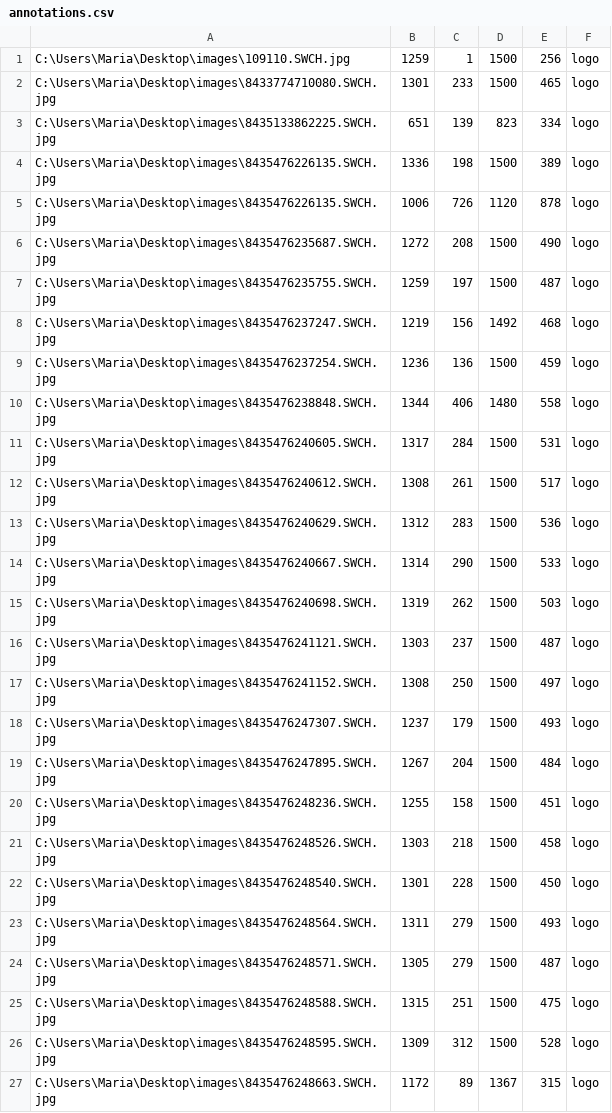
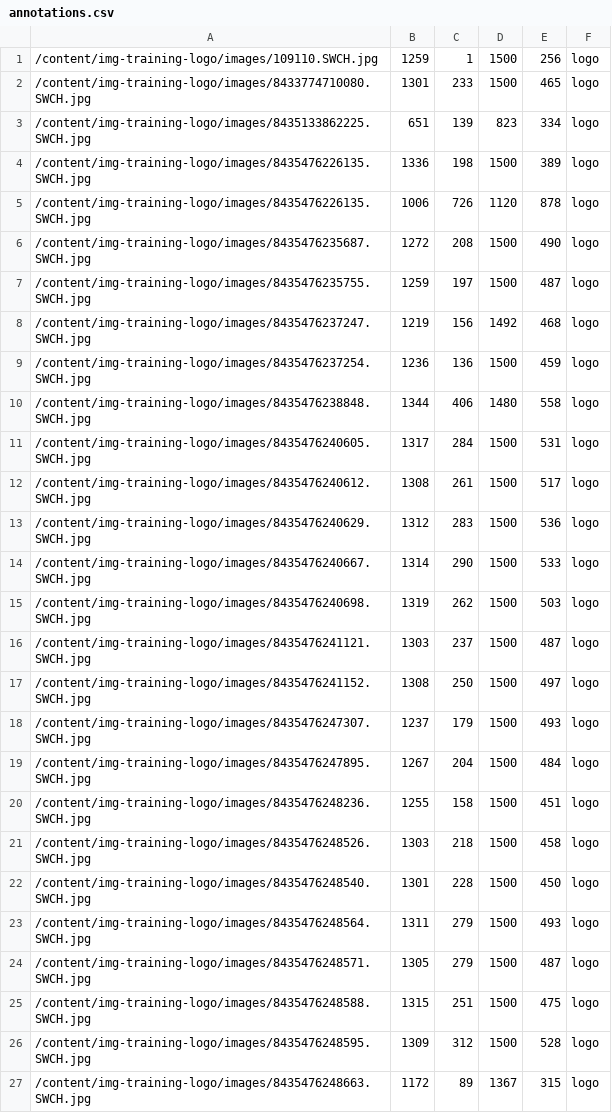
Before and after one commit to jorgeju4rez/img-training-logo, a CSV file: annotations.csv, drawn as a sheet.

```diff
--- a/annotations.csv
+++ b/annotations.csv
@@ -1,27 +1,27 @@
-C:\Users\Maria\Desktop\images\109110.SWCH.jpg,1259,1,1500,256,logo
-C:\Users\Maria\Desktop\images\8433774710080.SWCH.jpg,1301,233,1500,465,logo
-C:\Users\Maria\Desktop\images\8435133862225.SWCH.jpg,651,139,823,334,logo
-C:\Users\Maria\Desktop\images\8435476226135.SWCH.jpg,1336,198,1500,389,logo
-C:\Users\Maria\Desktop\images\8435476226135.SWCH.jpg,1006,726,1120,878,logo
-C:\Users\Maria\Desktop\images\8435476235687.SWCH.jpg,1272,208,1500,490,logo
-C:\Users\Maria\Desktop\images\8435476235755.SWCH.jpg,1259,197,1500,487,logo
-C:\Users\Maria\Desktop\images\8435476237247.SWCH.jpg,1219,156,1492,468,logo
-C:\Users\Maria\Desktop\images\8435476237254.SWCH.jpg,1236,136,1500,459,logo
-C:\Users\Maria\Desktop\images\8435476238848.SWCH.jpg,1344,406,1480,558,logo
-C:\Users\Maria\Desktop\images\8435476240605.SWCH.jpg,1317,284,1500,531,logo
-C:\Users\Maria\Desktop\images\8435476240612.SWCH.jpg,1308,261,1500,517,logo
-C:\Users\Maria\Desktop\images\8435476240629.SWCH.jpg,1312,283,1500,536,logo
-C:\Users\Maria\Desktop\images\8435476240667.SWCH.jpg,1314,290,1500,533,logo
-C:\Users\Maria\Desktop\images\8435476240698.SWCH.jpg,1319,262,1500,503,logo
-C:\Users\Maria\Desktop\images\8435476241121.SWCH.jpg,1303,237,1500,487,logo
-C:\Users\Maria\Desktop\images\8435476241152.SWCH.jpg,1308,250,1500,497,logo
-C:\Users\Maria\Desktop\images\8435476247307.SWCH.jpg,1237,179,1500,493,logo
-C:\Users\Maria\Desktop\images\8435476247895.SWCH.jpg,1267,204,1500,484,logo
-C:\Users\Maria\Desktop\images\8435476248236.SWCH.jpg,1255,158,1500,451,logo
-C:\Users\Maria\Desktop\images\8435476248526.SWCH.jpg,1303,218,1500,458,logo
-C:\Users\Maria\Desktop\images\8435476248540.SWCH.jpg,1301,228,1500,450,logo
-C:\Users\Maria\Desktop\images\8435476248564.SWCH.jpg,1311,279,1500,493,logo
-C:\Users\Maria\Desktop\images\8435476248571.SWCH.jpg,1305,279,1500,487,logo
-C:\Users\Maria\Desktop\images\8435476248588.SWCH.jpg,1315,251,1500,475,logo
-C:\Users\Maria\Desktop\images\8435476248595.SWCH.jpg,1309,312,1500,528,logo
-C:\Users\Maria\Desktop\images\8435476248663.SWCH.jpg,1172,89,1367,315,logo
+/content/img-training-logo/images/109110.SWCH.jpg,1259,1,1500,256,logo
+/content/img-training-logo/images/8433774710080.SWCH.jpg,1301,233,1500,465,logo
+/content/img-training-logo/images/8435133862225.SWCH.jpg,651,139,823,334,logo
+/content/img-training-logo/images/8435476226135.SWCH.jpg,1336,198,1500,389,logo
+/content/img-training-logo/images/8435476226135.SWCH.jpg,1006,726,1120,878,logo
+/content/img-training-logo/images/8435476235687.SWCH.jpg,1272,208,1500,490,logo
+/content/img-training-logo/images/8435476235755.SWCH.jpg,1259,197,1500,487,logo
+/content/img-training-logo/images/8435476237247.SWCH.jpg,1219,156,1492,468,logo
+/content/img-training-logo/images/8435476237254.SWCH.jpg,1236,136,1500,459,logo
+/content/img-training-logo/images/8435476238848.SWCH.jpg,1344,406,1480,558,logo
+/content/img-training-logo/images/8435476240605.SWCH.jpg,1317,284,1500,531,logo
+/content/img-training-logo/images/8435476240612.SWCH.jpg,1308,261,1500,517,logo
+/content/img-training-logo/images/8435476240629.SWCH.jpg,1312,283,1500,536,logo
+/content/img-training-logo/images/8435476240667.SWCH.jpg,1314,290,1500,533,logo
+/content/img-training-logo/images/8435476240698.SWCH.jpg,1319,262,1500,503,logo
+/content/img-training-logo/images/8435476241121.SWCH.jpg,1303,237,1500,487,logo
+/content/img-training-logo/images/8435476241152.SWCH.jpg,1308,250,1500,497,logo
+/content/img-training-logo/images/8435476247307.SWCH.jpg,1237,179,1500,493,logo
+/content/img-training-logo/images/8435476247895.SWCH.jpg,1267,204,1500,484,logo
+/content/img-training-logo/images/8435476248236.SWCH.jpg,1255,158,1500,451,logo
+/content/img-training-logo/images/8435476248526.SWCH.jpg,1303,218,1500,458,logo
+/content/img-training-logo/images/8435476248540.SWCH.jpg,1301,228,1500,450,logo
+/content/img-training-logo/images/8435476248564.SWCH.jpg,1311,279,1500,493,logo
+/content/img-training-logo/images/8435476248571.SWCH.jpg,1305,279,1500,487,logo
+/content/img-training-logo/images/8435476248588.SWCH.jpg,1315,251,1500,475,logo
+/content/img-training-logo/images/8435476248595.SWCH.jpg,1309,312,1500,528,logo
+/content/img-training-logo/images/8435476248663.SWCH.jpg,1172,89,1367,315,logo
```
Also changed, not shown: val_annotations.csv.
